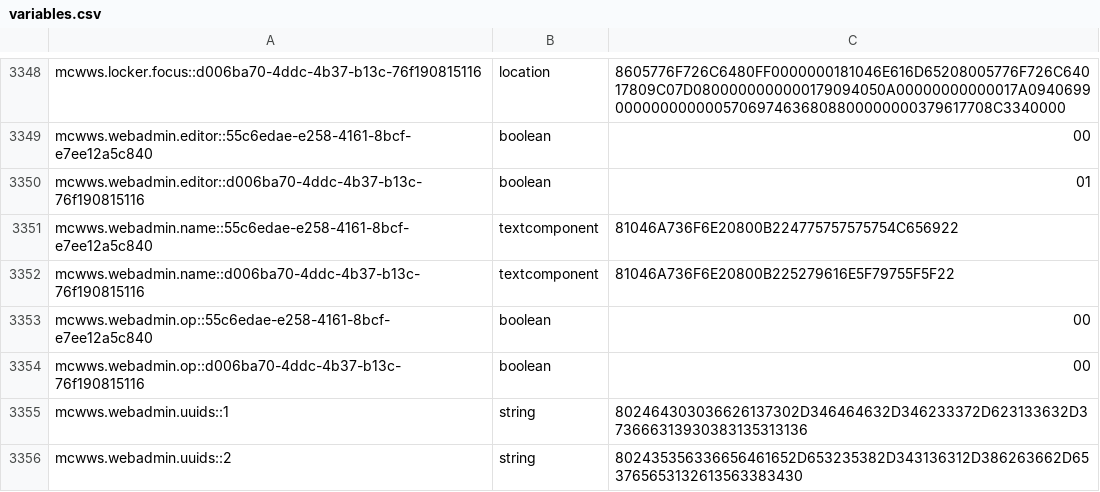
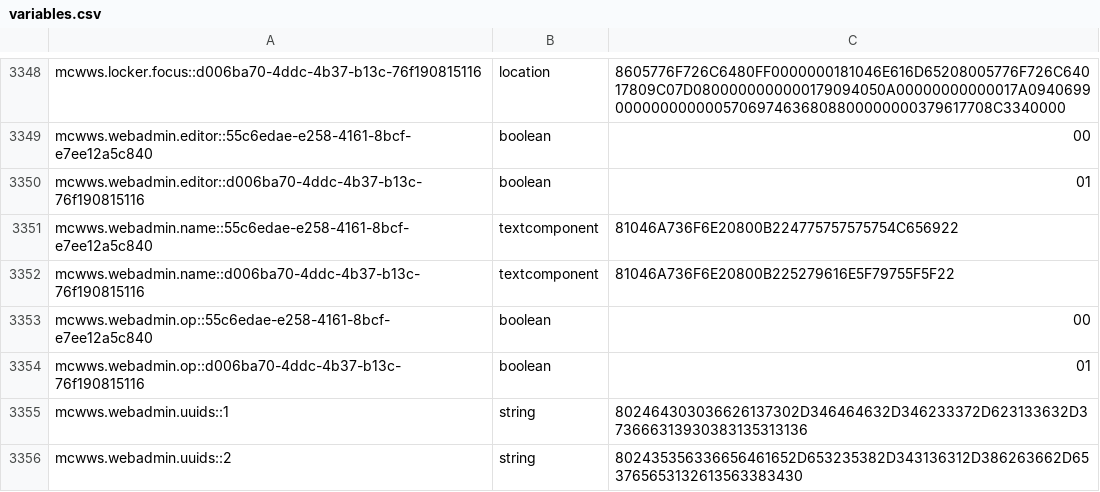
Before and after one commit to RyanYu0118/MCWWS, a CSV file: plugins/Skript/variables.csv, drawn as a sheet; only a part is shown, gaps mark what is left out.

```diff
--- a/plugins/Skript/variables.csv
+++ b/plugins/Skript/variables.csv
@@ -3353,3 +3353,3 @@ mcwws.webadmin.name::d006ba70-4ddc-4b37-b13c-76f190815116, textcomponent, 81046A
 mcwws.webadmin.op::55c6edae-e258-4161-8bcf-e7ee12a5c840, boolean, 00
-mcwws.webadmin.op::d006ba70-4ddc-4b37-b13c-76f190815116, boolean, 00
+mcwws.webadmin.op::d006ba70-4ddc-4b37-b13c-76f190815116, boolean, 01
 mcwws.webadmin.uuids::1, string, 802464303036626137302D346464632D346233372D623133632D373666313930383135313136
```
Also changed, not shown: 57 other files.
